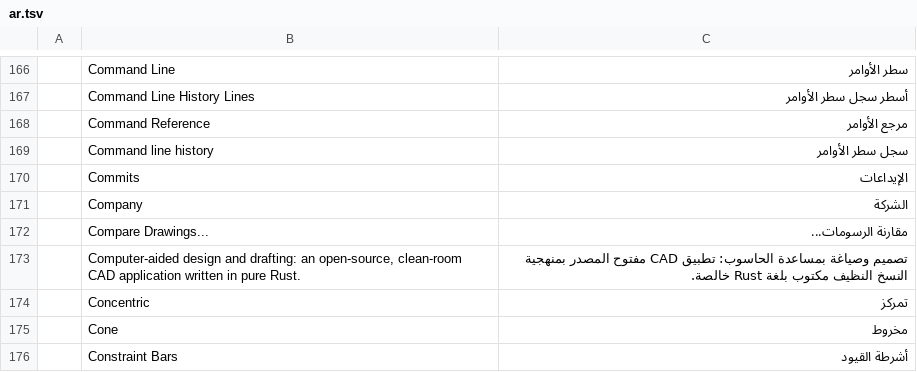
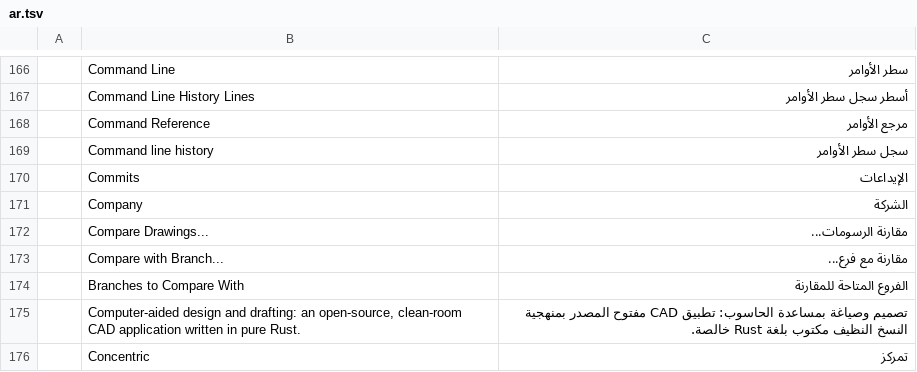
Before and after one commit to Lufftre/cadcraft, a TSV file: crates/ui-egui/src/i18n/ar.tsv, drawn as a sheet; only a part is shown, gaps mark what is left out; the shorter side is filled out with more unchanged rows.

```diff
--- a/crates/ui-egui/src/i18n/ar.tsv
+++ b/crates/ui-egui/src/i18n/ar.tsv
@@ -172,2 +172,4 @@
 	Compare Drawings...	مقارنة الرسومات...
+	Compare with Branch...	مقارنة مع فرع...
+	Branches to Compare With	الفروع المتاحة للمقارنة
 	Computer-aided design and drafting: an open-source, clean-room CAD application written in pure Rust.	تصميم وصياغة بمساعدة الحاسوب: تطبيق CAD مفتوح المصدر بمنهجية النسخ النظيف مكتوب بلغة Rust خالصة.
```
Also changed, not shown: crates/ui-egui/src/i18n/de.tsv, crates/ui-egui/src/i18n/fr.tsv, 15 other files.
